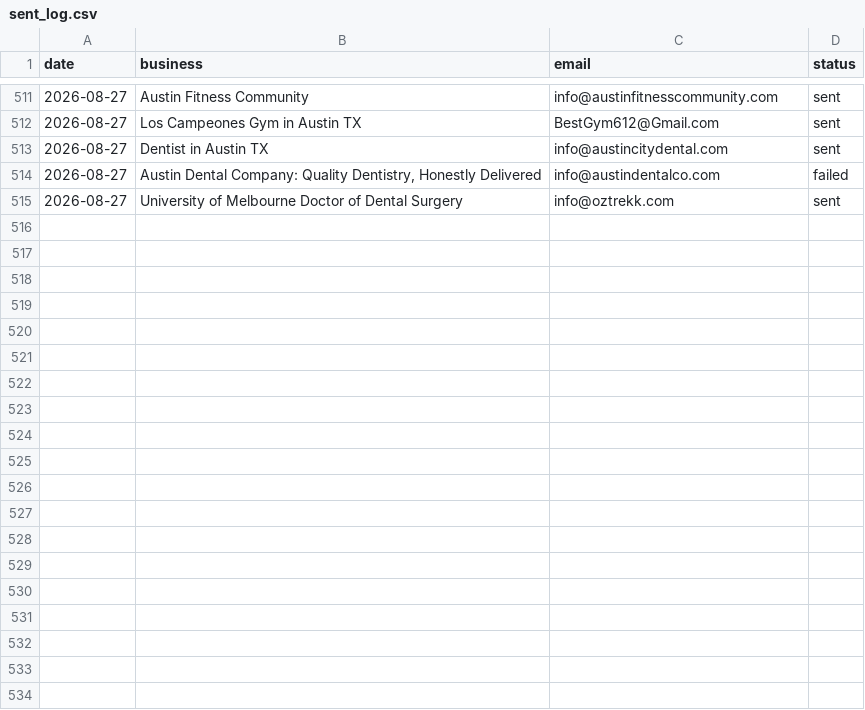
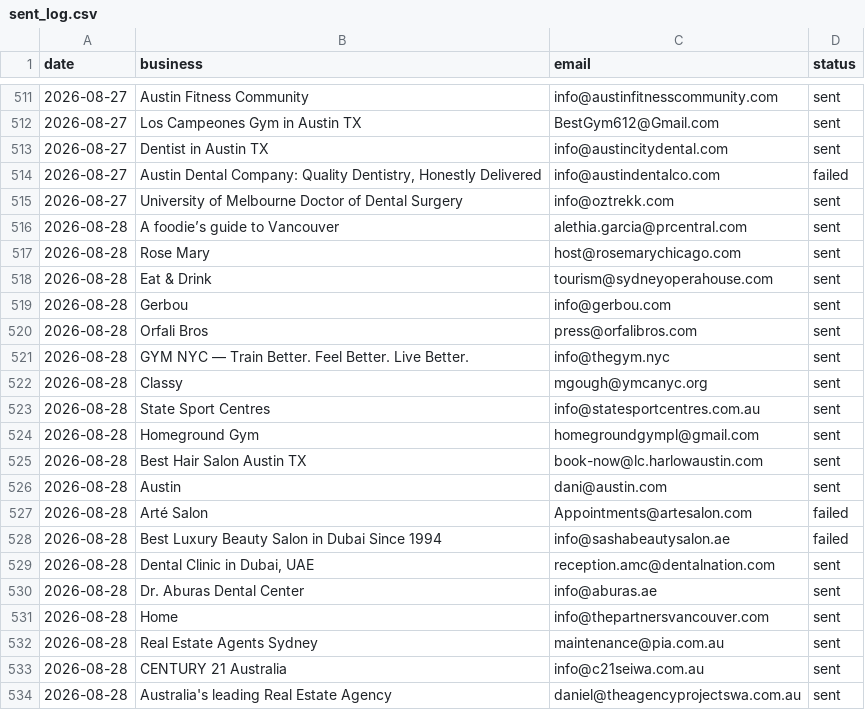
Before and after one commit to Tarunjit45/Cold-Email-Outreah-bot, a CSV file: sent_log.csv, drawn as a sheet; only a part is shown, gaps mark what is left out; the diff covers the shown part only.

```diff
--- a/sent_log.csv
+++ b/sent_log.csv
@@ -515 +515,20 @@ date,business,email,status
 2026-08-27,University of Melbourne Doctor of Dental Surgery,info@oztrekk.com,sent
+2026-08-28,A foodie’s guide to Vancouver,alethia.garcia@prcentral.com,sent
+2026-08-28,Rose Mary,host@rosemarychicago.com,sent
+2026-08-28,Eat & Drink,tourism@sydneyoperahouse.com,sent
+2026-08-28,Gerbou,info@gerbou.com,sent
+2026-08-28,Orfali Bros,press@orfalibros.com,sent
+2026-08-28,GYM NYC — Train Better. Feel Better. Live Better.,info@thegym.nyc,sent
+2026-08-28,Classy,mgough@ymcanyc.org,sent
+2026-08-28,State Sport Centres,info@statesportcentres.com.au,sent
+2026-08-28,Homeground Gym,homegroundgympl@gmail.com,sent
+2026-08-28,Best Hair Salon Austin TX,book-now@lc.harlowaustin.com,sent
+2026-08-28,Austin,dani@austin.com,sent
+2026-08-28,Arté Salon,Appointments@artesalon.com,failed
+2026-08-28,Best Luxury Beauty Salon in Dubai Since 1994,info@sashabeautysalon.ae,failed
+2026-08-28,"Dental Clinic in Dubai, UAE",reception.amc@dentalnation.com,sent
+2026-08-28,Dr. Aburas Dental Center,info@aburas.ae,sent
+2026-08-28,Home,info@thepartnersvancouver.com,sent
+2026-08-28,Real Estate Agents Sydney,maintenance@pia.com.au,sent
+2026-08-28,CENTURY 21 Australia,info@c21seiwa.com.au,sent
+2026-08-28,Australia's leading Real Estate Agency,daniel@theagencyprojectswa.com.au,sent
```
Also changed, not shown: 11 added rows elsewhere in this file.
